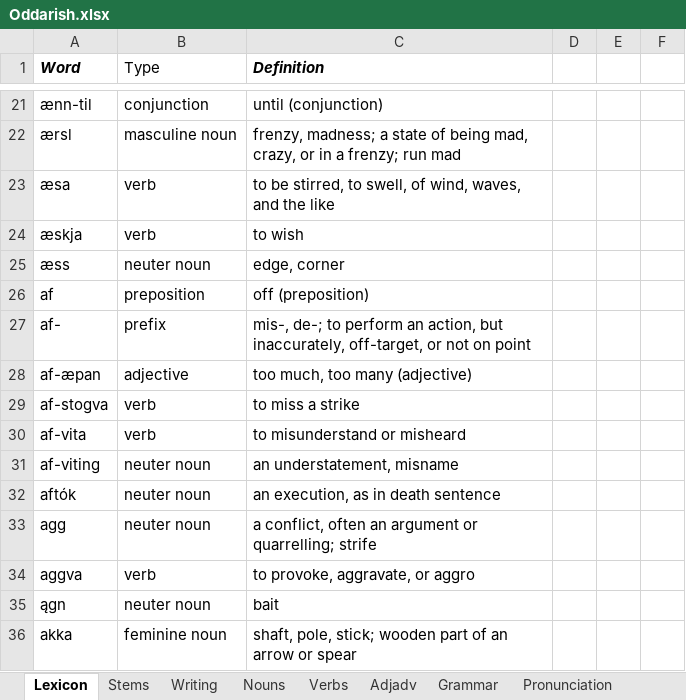
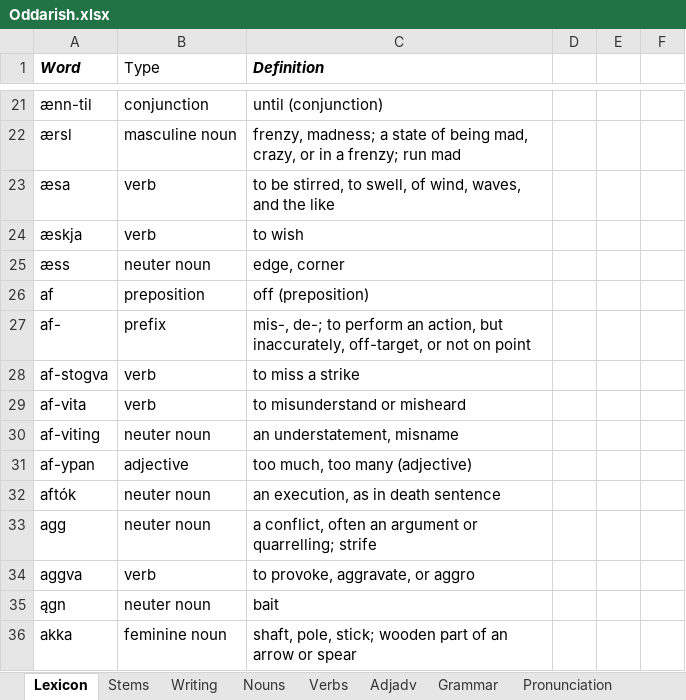
Before and after one commit to Oneo64/Aldraheimr, an Excel workbook: Literature/Languages/Oddarish.xlsx, sheet Lexicon, drawn as a sheet; only a part is shown, gaps mark what is left out; values as stored, in another font and other column widths than the file's, no borders; charts and pictures and table styles not drawn; removed rows and columns are numbered as before the commit, all else as after; the diff names each change by its address in the sheet, - before the commit and + after, or states it on an @@ line.

Commit message:
Update Oddarish.xlsx

```diff
--- a/Literature/Languages/Oddarish.xlsx (sheet Lexicon)
+++ b/Literature/Languages/Oddarish.xlsx (sheet Lexicon)
-row 28: af-æpan | adjective | too much, too many (adjective)
+row 31: af-ypan | adjective | too much, too many (adjective)
```
